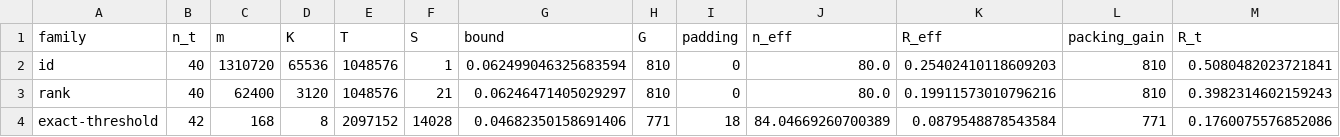
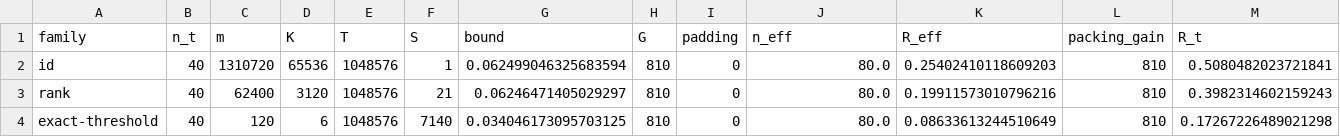
Before and after one commit to xuebashuoge/ID_RS_code, a CSV file: itw2027/results/processed/tables/paper_parameters.csv, drawn as a sheet; only a part is shown; the diff names each change by its address in the sheet, - before the commit and + after, or states it on an @@ line.

```diff
--- a/itw2027/results/processed/tables/paper_parameters.csv
+++ b/itw2027/results/processed/tables/paper_parameters.csv
-B4 (n_t): 42
+B4 (n_t): 40
-C4 (m): 168
+C4 (m): 120
-D4 (K): 8
+D4 (K): 6
-E4 (T): 2097152
+E4 (T): 1048576
-F4 (S): 14028
+F4 (S): 7140
-G4 (bound): 0.04682350158691406
+G4 (bound): 0.034046173095703125
-H4 (G): 771
+H4 (G): 810
-I4 (padding): 18
+I4 (padding): 0
-J4 (n_eff): 84.04669260700389
+J4 (n_eff): 80.0
-K4 (R_eff): 0.0879548878543584
+K4 (R_eff): 0.08633613244510649
-L4 (packing_gain): 771
+L4 (packing_gain): 810
-M4 (R_t): 0.1760075576852086
+M4 (R_t): 0.17267226489021298
```
Also changed, not shown: itw2027/results/processed/tables/evidence_manifest.csv, itw2027/results/processed/tables/figure2_frame_audit.csv, 45 other files.
